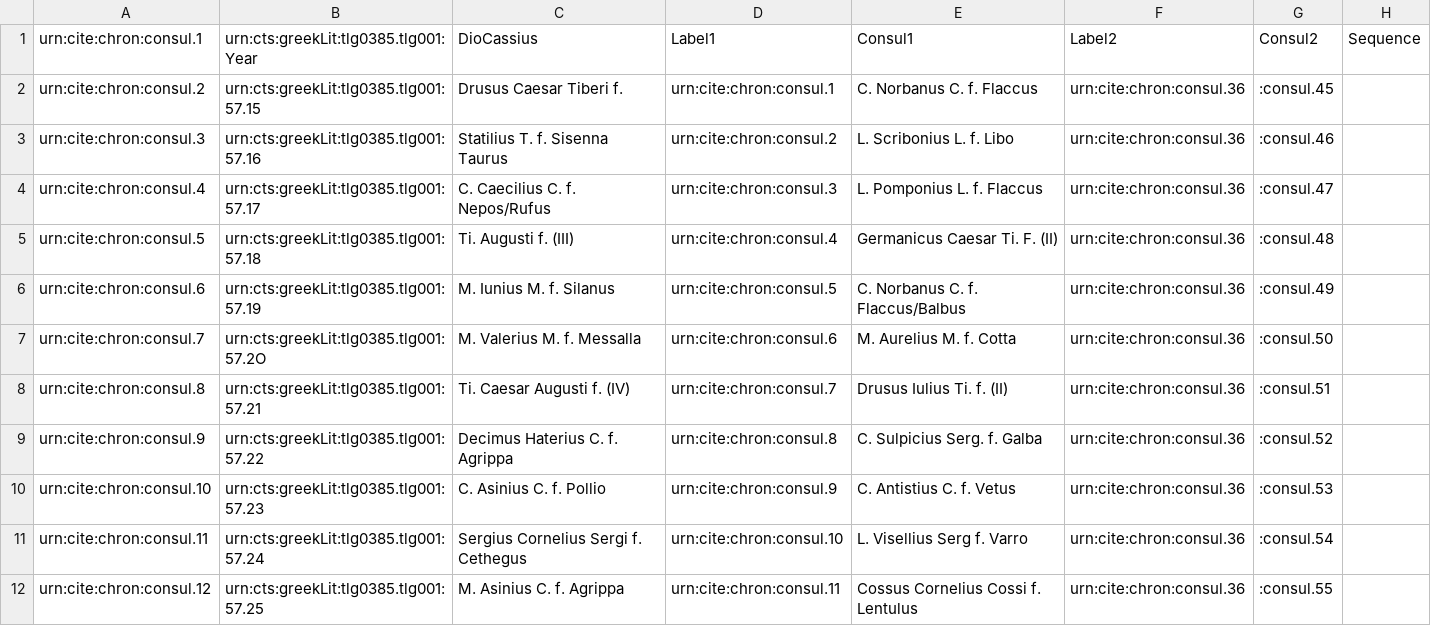
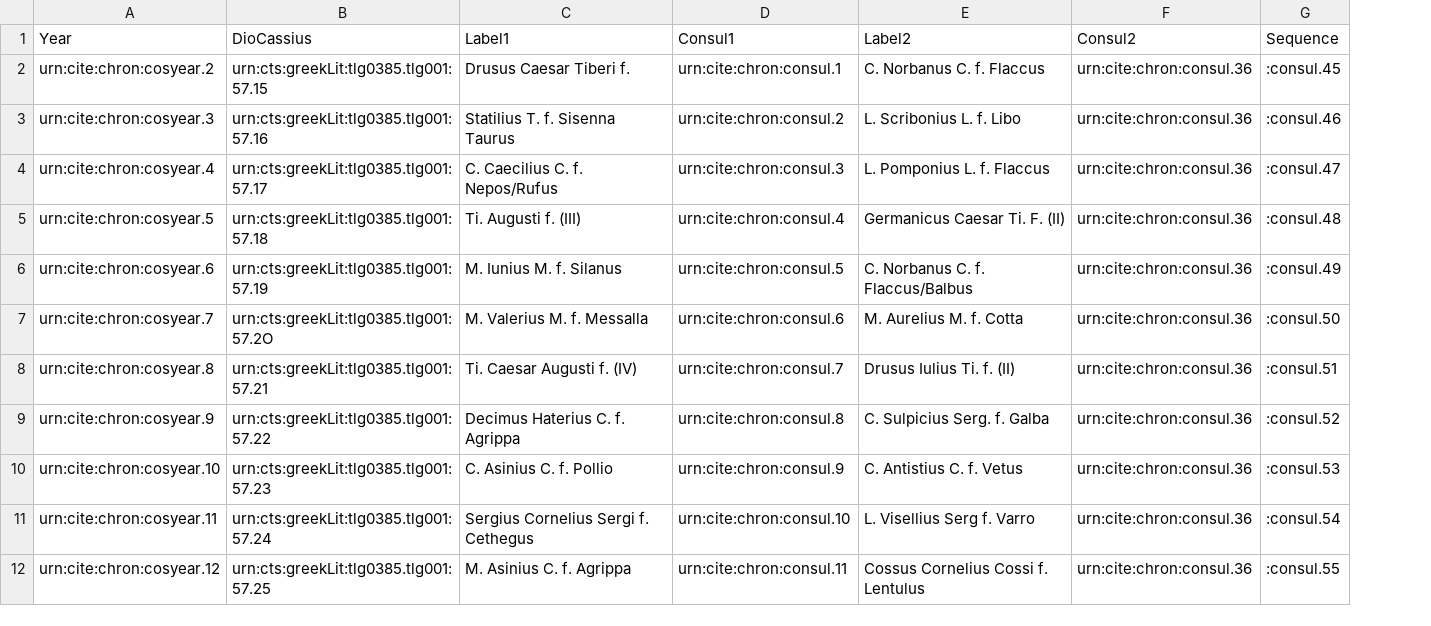
Before and after one commit to neelsmith/chronicles, a CSV file: collections/dcconsuls.csv, drawn as a sheet; only a part is shown; removed rows and columns are numbered as before the commit, all else as after; the diff names each change by its address in the sheet, - before the commit and + after, or states it on an @@ line.

Commit message:
Correct format of consular year URN.

```diff
--- a/collections/dcconsuls.csv
+++ b/collections/dcconsuls.csv
-column A, rows 2-12: urn:cite:chron:consul.2 | urn:cite:chron:consul.3 | urn:cite:chron:consul.4 | urn:cite:chron:consul.5 | urn:cite:chron:consul.6 | urn:cite:chron:consul.7 | urn:cite:chron:consul.8 | urn:cite:chron:consul.9 | urn:cite:chron:consul.10 | urn:cite:chron:consul.11 | urn:cite:chron:consul.12
+column A, rows 2-12: urn:cite:chron:cosyear.2 | urn:cite:chron:cosyear.3 | urn:cite:chron:cosyear.4 | urn:cite:chron:cosyear.5 | urn:cite:chron:cosyear.6 | urn:cite:chron:cosyear.7 | urn:cite:chron:cosyear.8 | urn:cite:chron:cosyear.9 | urn:cite:chron:cosyear.10 | urn:cite:chron:cosyear.11 | urn:cite:chron:cosyear.12
-column H, empty
-row 1: urn:cite:chron:consul.1 | urn:cts:greekLit:tlg0385.tlg001:Year | DioCassius | Label1 | Consul1 | Label2 | Consul2 | Sequence
+row 1: Year | DioCassius | Label1 | Consul1 | Label2 | Consul2 | Sequence
```
